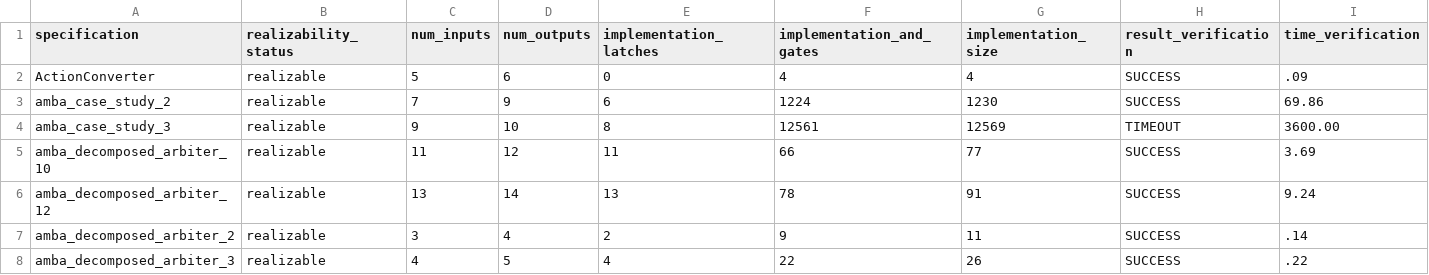
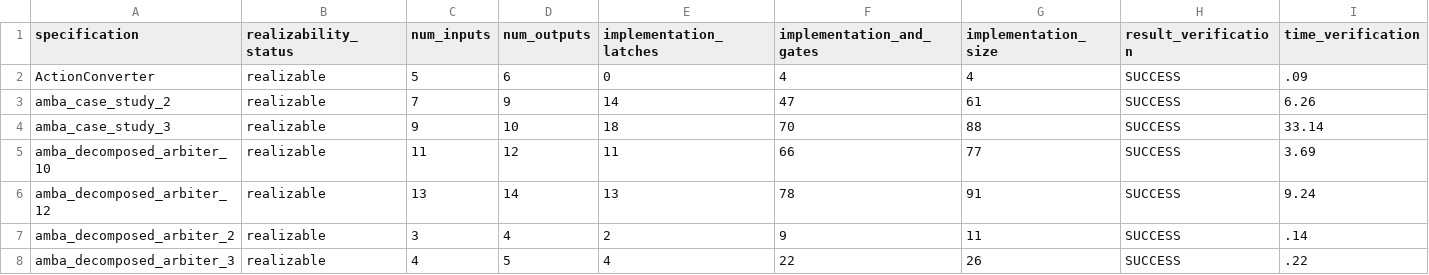
Before and after one commit to meyerphi/syntcomp-reference, a CSV file: results_verification.csv, drawn as a sheet; only a part is shown.

Commit message:
Add smaller implementations for amba_case_study

```diff
--- a/results_verification.csv
+++ b/results_verification.csv
@@ -2,4 +2,4 @@ specification,realizability_status,num_inputs,num_outputs,implementation_latches
 ActionConverter,realizable,5,6,0,4,4,SUCCESS,.09
-amba_case_study_2,realizable,7,9,6,1224,1230,SUCCESS,69.86
-amba_case_study_3,realizable,9,10,8,12561,12569,TIMEOUT,3600.00
+amba_case_study_2,realizable,7,9,14,47,61,SUCCESS,6.26
+amba_case_study_3,realizable,9,10,18,70,88,SUCCESS,33.14
 amba_decomposed_arbiter_10,realizable,11,12,11,66,77,SUCCESS,3.69
```
Also changed, not shown: 4 other files.
